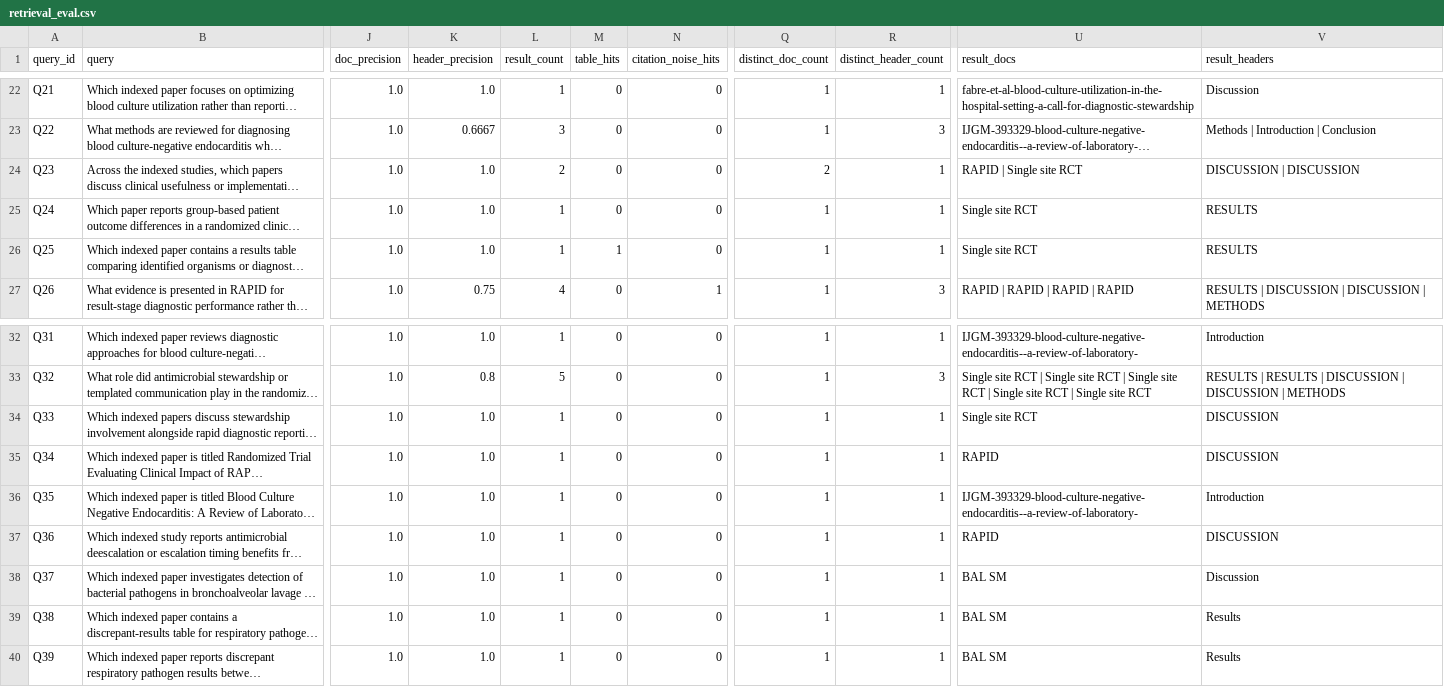
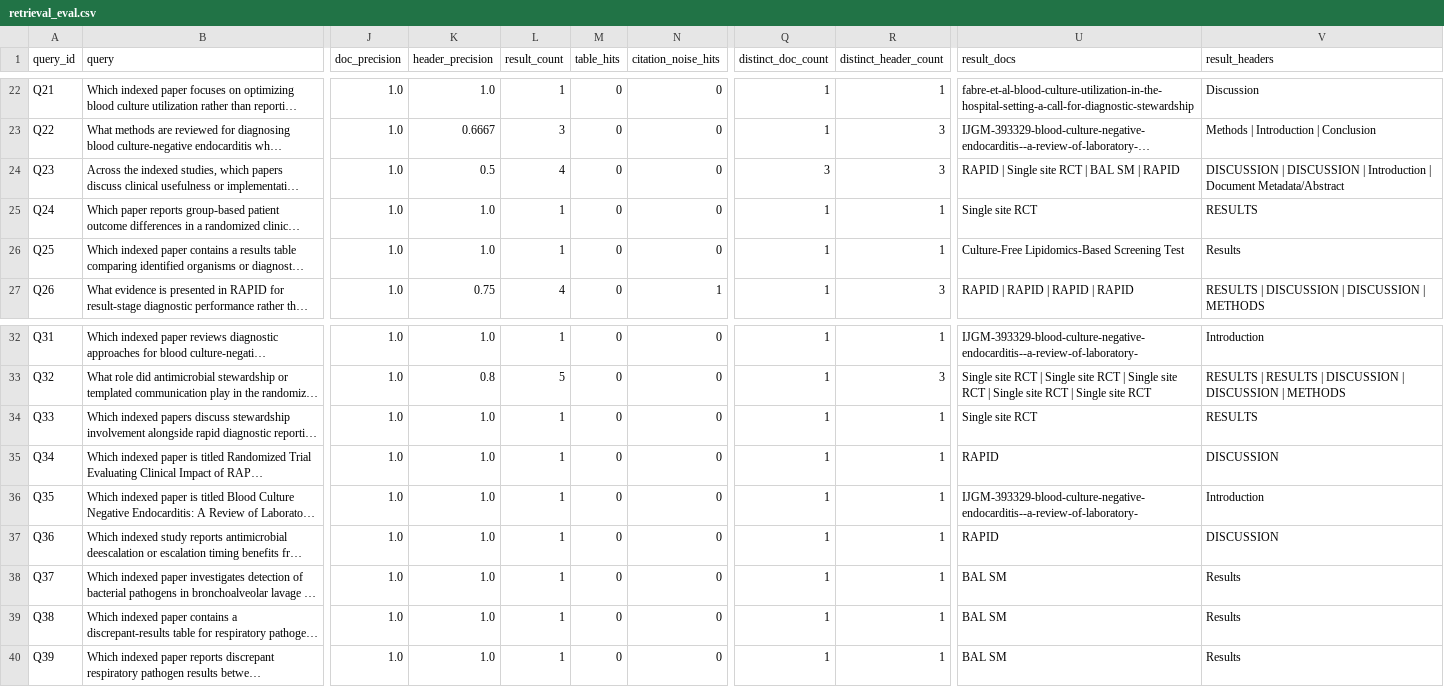
Before and after one commit to AlessiaYanChen/medical-research-rag-pipeline, a CSV file: data/eval/results/retrieval_eval.csv, drawn as a sheet; only a part is shown, gaps mark what is left out; long unchanged cells end in …; the diff covers the shown part only; the diff names each change by its address in the sheet, - before the commit and + after, or states it on an @@ line.

Commit message:
Add metadata-first table retrieval and benchmark cleanup

```diff
--- a/data/eval/results/retrieval_eval.csv
+++ b/data/eval/results/retrieval_eval.csv
-K24 (header_precision): 1.0
+K24 (header_precision): 0.5
-L24 (result_count): 2
+L24 (result_count): 4
-Q24 (distinct_doc_count): 2
+Q24 (distinct_doc_count): 3
-R24 (distinct_header_count): 1
+R24 (distinct_header_count): 3
-U24 (result_docs): RAPID | Single site RCT
+U24 (result_docs): RAPID | Single site RCT | BAL SM | RAPID
-V24 (result_headers): DISCUSSION | DISCUSSION
+V24 (result_headers): DISCUSSION | DISCUSSION | Introduction | Document Metadata/Abstract
-M26 (table_hits): 1
+M26 (table_hits): 0
-U26 (result_docs): Single site RCT
+U26 (result_docs): Culture-Free Lipidomics-Based Screening Test
-V26 (result_headers): RESULTS
+V26 (result_headers): Results
-V34 (result_headers): DISCUSSION
+V34 (result_headers): RESULTS
-V38 (result_headers): Discussion
+V38 (result_headers): Results
```
Also changed, not shown: 33 edited cells elsewhere in this file, 15 other files.
